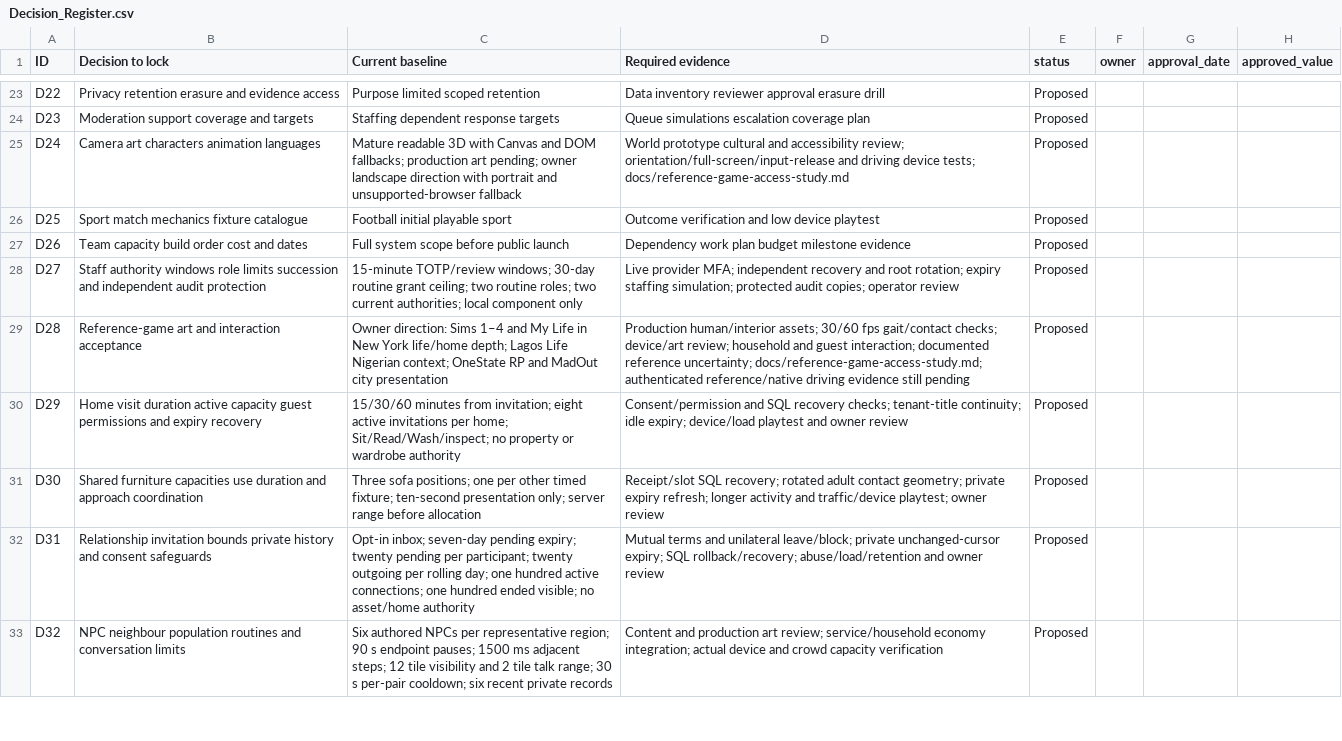
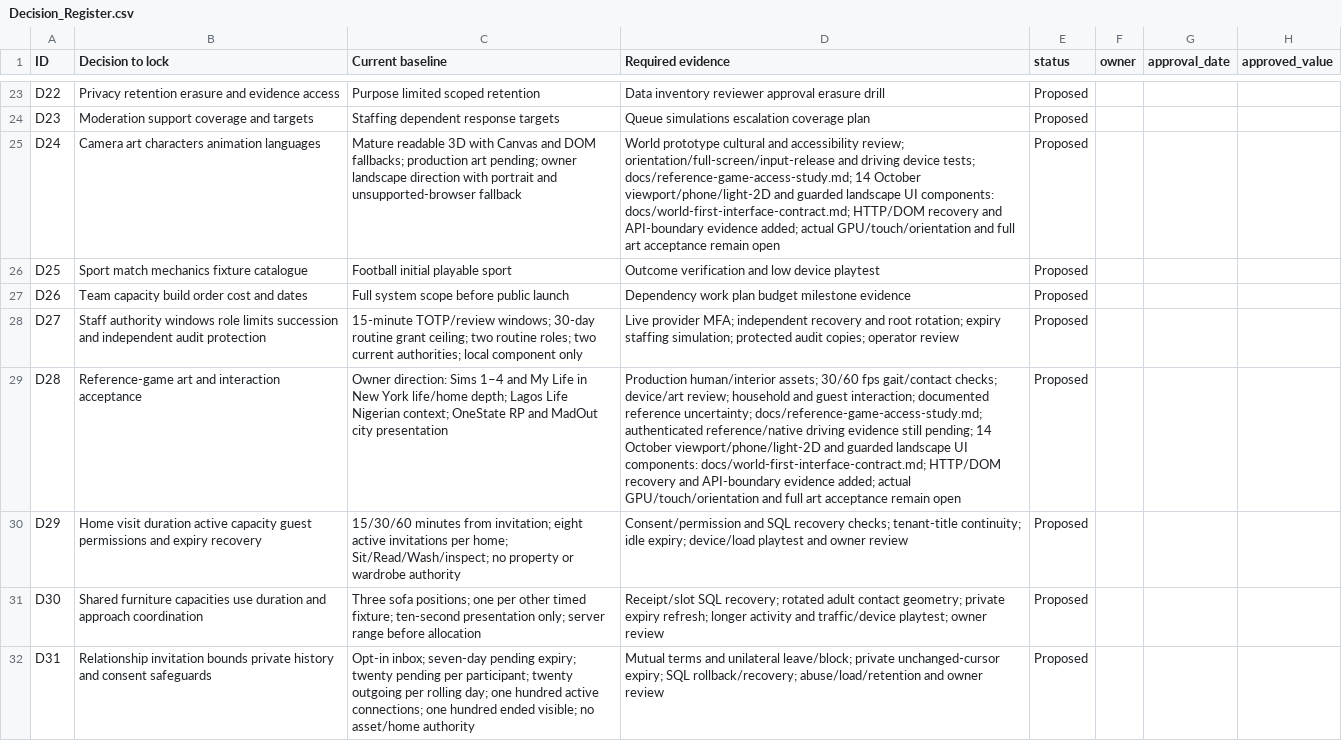
Before and after one commit to SMT-cmd/MY-RP, a CSV file: docs/specification/Decision_Register.csv, drawn as a sheet; only a part is shown, gaps mark what is left out; the shorter side is filled out with more unchanged rows; the diff names each change by its address in the sheet, - before the commit and + after, or states it on an @@ line.

```diff
--- a/docs/specification/Decision_Register.csv
+++ b/docs/specification/Decision_Register.csv
-D25 (Required evidence): …device tests; docs/reference-game-access-study.md
+D25 (Required evidence): …device tests; docs/reference-game-access-study.md; 14 October viewport/phone/light-2D and guarded landscape UI components: docs/world-first-interface-contract.md; HTTP/DOM recovery and API-boundary evidence added; actual GPU/touch/orientation and full art acceptance remain open
-D29 (Required evidence): …evidence still pending
+D29 (Required evidence): …evidence still pending; 14 October viewport/phone/light-2D and guarded landscape UI components: docs/world-first-interface-contract.md; HTTP/DOM recovery and API-boundary evidence added; actual GPU/touch/orientation and full art acceptance remain open
```
Also changed, not shown: docs/specification/Requirements_Register.csv, 20 other files.
